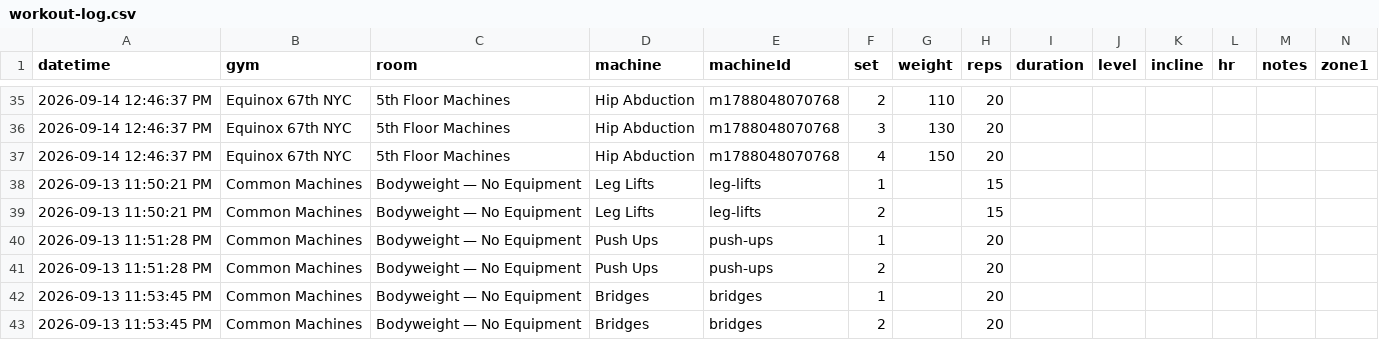
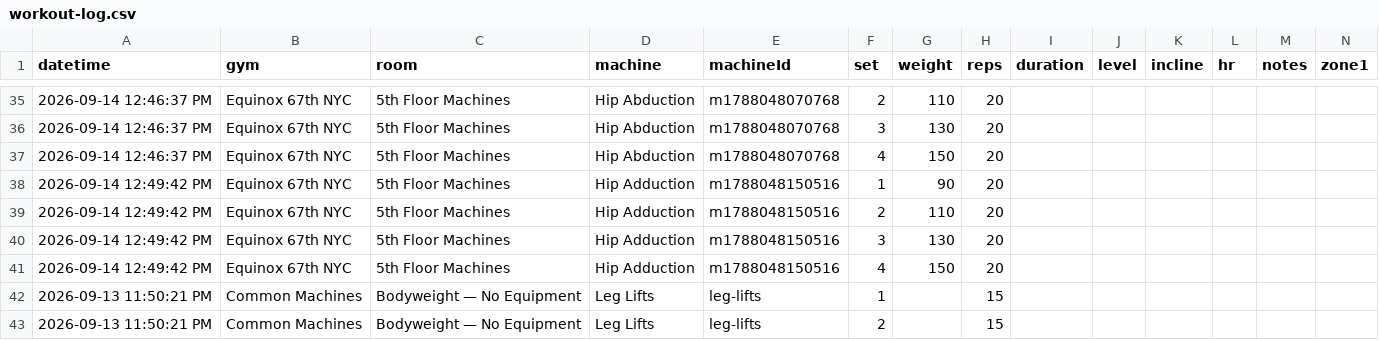
Before and after one commit to jaschro/logtrim, a CSV file: workout-log.csv, drawn as a sheet; only a part is shown, gaps mark what is left out; the shorter side is filled out with more unchanged rows; rows hold the shown columns only; the diff names each change by its address in the sheet, - before the commit and + after, or states it on an @@ line.

Commit message:
Update workout log CSV

```diff
--- a/workout-log.csv
+++ b/workout-log.csv
+row 38: 2026-09-14 12:49:42 PM | Equinox 67th NYC | 5th Floor Machines | Hip Adduction | m1788048150516 | 1 | 90 | 20
+row 39: 2026-09-14 12:49:42 PM | Equinox 67th NYC | 5th Floor Machines | Hip Adduction | m1788048150516 | 2 | 110 | 20
+row 40: 2026-09-14 12:49:42 PM | Equinox 67th NYC | 5th Floor Machines | Hip Adduction | m1788048150516 | 3 | 130 | 20
+row 41: 2026-09-14 12:49:42 PM | Equinox 67th NYC | 5th Floor Machines | Hip Adduction | m1788048150516 | 4 | 150 | 20
```
